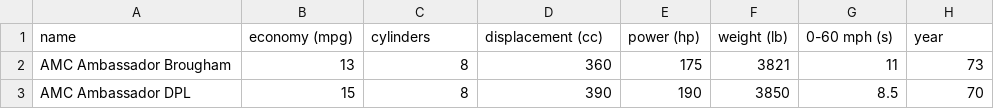
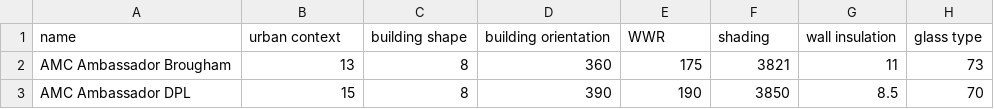
Before and after one commit to taihsinhsu/parallel-coordinates, a CSV file: cars.csv, drawn as a sheet; only a part is shown; removed rows and columns are numbered as before the commit, all else as after; the diff names each change by its address in the sheet, - before the commit and + after, or states it on an @@ line.

Commit message:
Add files via upload

```diff
--- a/cars.csv
+++ b/cars.csv
-row 1: name | economy (mpg) | cylinders | displacement (cc) | power (hp) | weight (lb) | 0-60 mph (s) | year
+row 1: name | urban context | building shape | building orientation | WWR | shading | wall insulation | glass type
```
